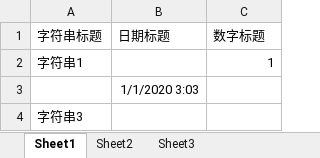
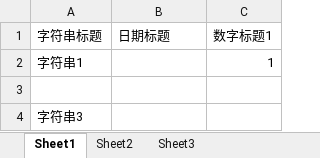
Before and after one commit to jovejove/springboot_example, an Excel workbook: excel/src/main/resources/demo/demo.xlsx, sheet Sheet1, drawn as a sheet; values as stored, in another font and other column widths than the file's, no borders; the diff names each change by its address in the sheet, - before the commit and + after, or states it on an @@ line.

Commit message:
excel导入通用组件

```diff
--- a/excel/src/main/resources/demo/demo.xlsx (sheet Sheet1)
+++ b/excel/src/main/resources/demo/demo.xlsx (sheet Sheet1)
-C1: 数字标题
+C1: 数字标题1
-B3 (日期标题): 1/1/2020 3:03
+B3 (日期标题): (empty)
```
Also changed, not shown: 3 other files.
